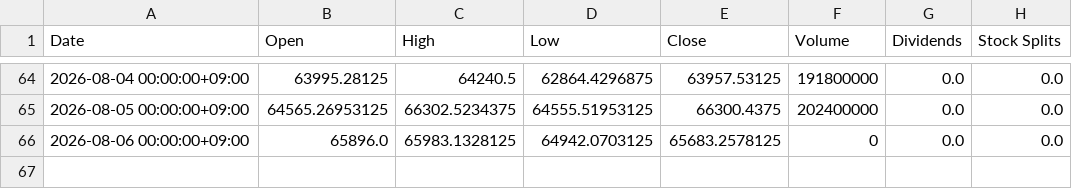
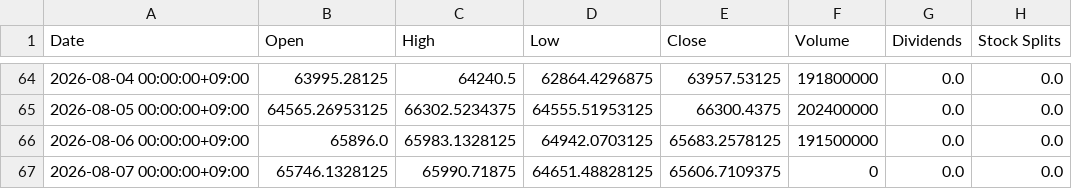
Before and after one commit to katzkawai/kklab-kimi-data, a CSV file: data/N225.csv, drawn as a sheet; only a part is shown, gaps mark what is left out.

```diff
--- a/data/N225.csv
+++ b/data/N225.csv
@@ -65,2 +65,3 @@ Date,Open,High,Low,Close,Volume,Dividends,Stock Splits
 2026-08-05 00:00:00+09:00,64565.26953125,66302.5234375,64555.51953125,66300.4375,202400000,0.0,0.0
-2026-08-06 00:00:00+09:00,65896.0,65983.1328125,64942.0703125,65683.2578125,0,0.0,0.0
+2026-08-06 00:00:00+09:00,65896.0,65983.1328125,64942.0703125,65683.2578125,191500000,0.0,0.0
+2026-08-07 00:00:00+09:00,65746.1328125,65990.71875,64651.48828125,65606.7109375,0,0.0,0.0
```
Also changed, not shown: data/1306.T.csv, data/6098.T.csv, 10 other files.
